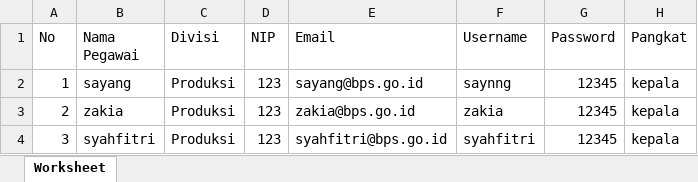
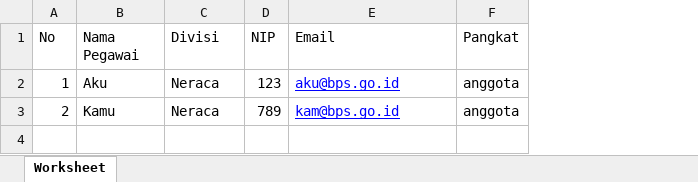
Before and after one commit to BPS-Kota-Malang/siarsip, an Excel workbook: public/DataEmployee/custom_employee_template (3).xlsx, sheet Worksheet, drawn as a sheet; values as stored, in another font and other column widths than the file's, no borders; removed rows and columns are numbered as before the commit, all else as after; the diff names each change by its address in the sheet, - before the commit and + after, or states it on an @@ line.

Commit message:
CRUD and Import Employee as User

```diff
--- a/public/DataEmployee/custom_employee_template (3).xlsx (sheet Worksheet)
+++ b/public/DataEmployee/custom_employee_template (3).xlsx (sheet Worksheet)
-column F (Username), rows 2-3: saynng | zakia
-column G (Password), rows 2-3: 12345 | 12345
-B2 (Nama Pegawai): sayang
+B2 (Nama Pegawai): Aku
-C2:C3 (Divisi): Produksi
+C2:C3 (Divisi): Neraca
-E2 (Email): sayang@bps.go.id
+E2 (Email): aku@bps.go.id
@@ E2:E3 underline: off → on, text colour: black → #0000FF @@
-F2:F3 (Pangkat): kepala
+F2:F3 (Pangkat): anggota
-B3 (Nama Pegawai): zakia
+B3 (Nama Pegawai): Kamu
-D3 (NIP): 123
+D3 (NIP): 789
-E3 (Email): zakia@bps.go.id
+E3 (Email): kam@bps.go.id
-row 4: 3 | syahfitri | Produksi | 123 | syahfitri@bps.go.id | syahfitri | 12345 | kepala
```
Also changed, not shown: 3 other files.
